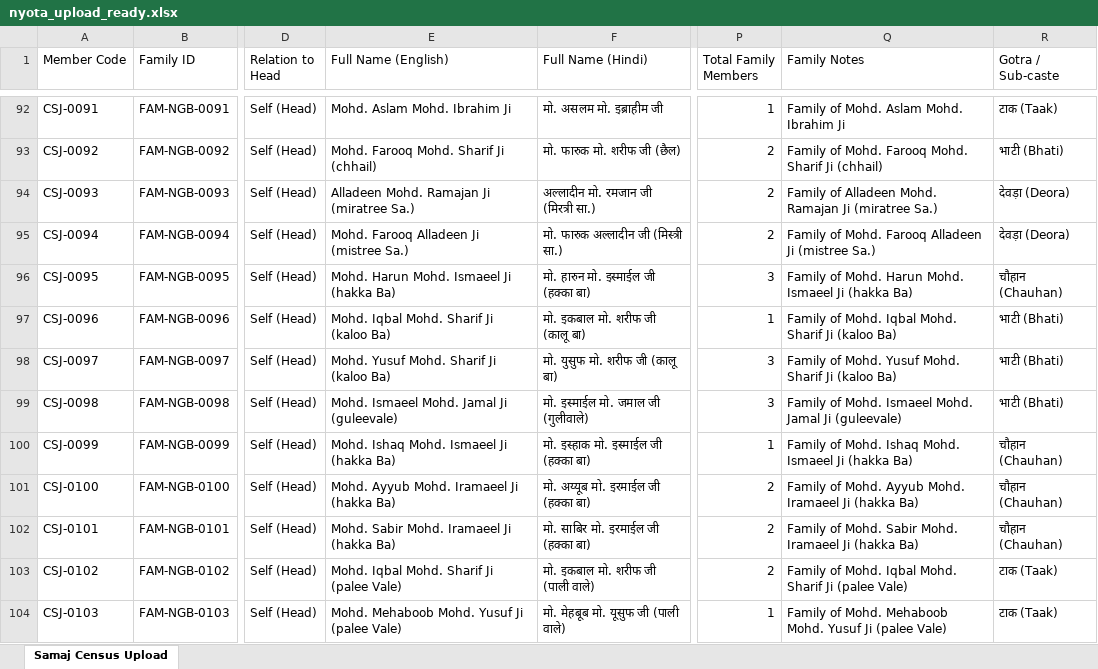
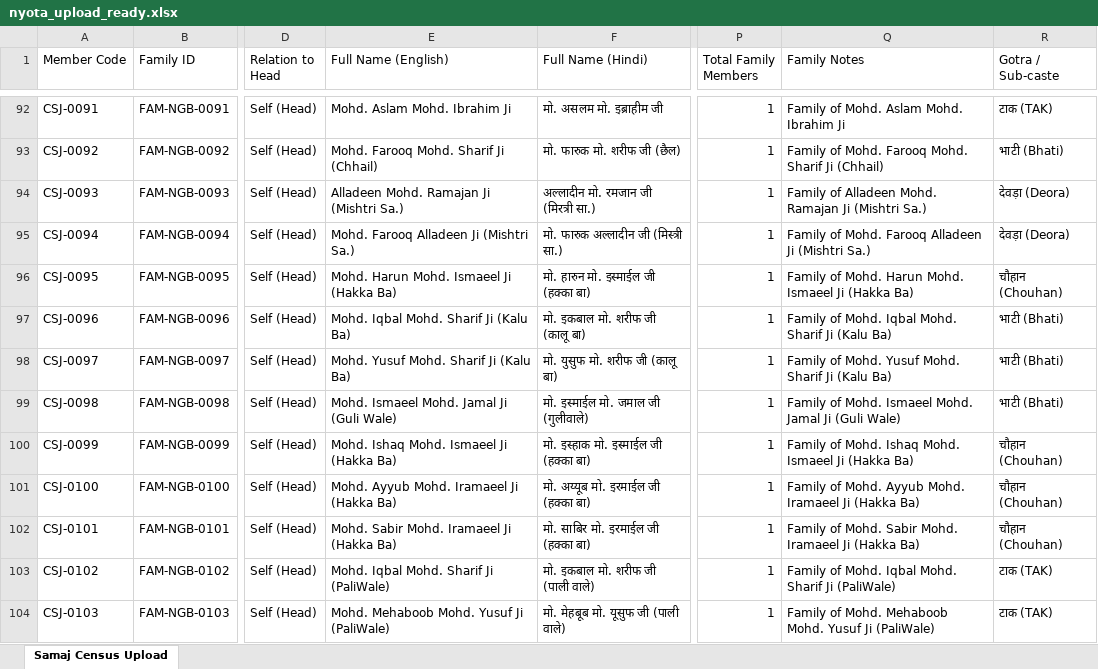
Before and after one commit to saiyedin786/cheepajamat, an Excel workbook: nyota_upload_ready.xlsx, sheet Samaj Census Upload, drawn as a sheet; only a part is shown, gaps mark what is left out; values as stored, in another font and other column widths than the file's, no cell formats; the diff covers the shown part only; the diff names each change by its address in the sheet, - before the commit and + after, or states it on an @@ line.

```diff
--- a/nyota_upload_ready.xlsx (sheet Samaj Census Upload)
+++ b/nyota_upload_ready.xlsx (sheet Samaj Census Upload)
-R92 (Gotra / Sub-caste): टाक (Taak)
+R92 (Gotra / Sub-caste): टाक (TAK)
-E93 (Full Name (English)): Mohd. Farooq Mohd. Sharif Ji (chhail)
+E93 (Full Name (English)): Mohd. Farooq Mohd. Sharif Ji (Chhail)
-P93:P95 (Total Family Members): 2
+P93:P95 (Total Family Members): 1
-Q93 (Family Notes): …Sharif Ji (chhail)
+Q93 (Family Notes): …Sharif Ji (Chhail)
-E94 (Full Name (English)): Alladeen Mohd. Ramajan Ji (miratree Sa.)
+E94 (Full Name (English)): Alladeen Mohd. Ramajan Ji (Mishtri Sa.)
-Q94 (Family Notes): …Ramajan Ji (miratree Sa.)
+Q94 (Family Notes): …Ramajan Ji (Mishtri Sa.)
-E95 (Full Name (English)): Mohd. Farooq Alladeen Ji (mistree Sa.)
+E95 (Full Name (English)): Mohd. Farooq Alladeen Ji (Mishtri Sa.)
-Q95 (Family Notes): …Alladeen Ji (mistree Sa.)
+Q95 (Family Notes): …Alladeen Ji (Mishtri Sa.)
-E96 (Full Name (English)): Mohd. Harun Mohd. Ismaeel Ji (hakka Ba)
+E96 (Full Name (English)): Mohd. Harun Mohd. Ismaeel Ji (Hakka Ba)
-P96 (Total Family Members): 3
+P96 (Total Family Members): 1
-Q96 (Family Notes): …Ismaeel Ji (hakka Ba)
+Q96 (Family Notes): …Ismaeel Ji (Hakka Ba)
-R96 (Gotra / Sub-caste): चौहान (Chauhan)
+R96 (Gotra / Sub-caste): चौहान (Chouhan)
-E97 (Full Name (English)): Mohd. Iqbal Mohd. Sharif Ji (kaloo Ba)
+E97 (Full Name (English)): Mohd. Iqbal Mohd. Sharif Ji (Kalu Ba)
-Q97 (Family Notes): …Sharif Ji (kaloo Ba)
+Q97 (Family Notes): …Sharif Ji (Kalu Ba)
-E98 (Full Name (English)): Mohd. Yusuf Mohd. Sharif Ji (kaloo Ba)
+E98 (Full Name (English)): Mohd. Yusuf Mohd. Sharif Ji (Kalu Ba)
-P98:P99 (Total Family Members): 3
+P98:P99 (Total Family Members): 1
-Q98 (Family Notes): …Sharif Ji (kaloo Ba)
+Q98 (Family Notes): …Sharif Ji (Kalu Ba)
-E99 (Full Name (English)): Mohd. Ismaeel Mohd. Jamal Ji (guleevale)
+E99 (Full Name (English)): Mohd. Ismaeel Mohd. Jamal Ji (Guli Wale)
-Q99 (Family Notes): …Jamal Ji (guleevale)
+Q99 (Family Notes): …Jamal Ji (Guli Wale)
-E100 (Full Name (English)): Mohd. Ishaq Mohd. Ismaeel Ji (hakka Ba)
+E100 (Full Name (English)): Mohd. Ishaq Mohd. Ismaeel Ji (Hakka Ba)
-Q100 (Family Notes): …Ismaeel Ji (hakka Ba)
+Q100 (Family Notes): …Ismaeel Ji (Hakka Ba)
-R100:R102 (Gotra / Sub-caste): चौहान (Chauhan)
+R100:R102 (Gotra / Sub-caste): चौहान (Chouhan)
-E101 (Full Name (English)): Mohd. Ayyub Mohd. Iramaeel Ji (hakka Ba)
+E101 (Full Name (English)): Mohd. Ayyub Mohd. Iramaeel Ji (Hakka Ba)
-P101:P103 (Total Family Members): 2
+P101:P103 (Total Family Members): 1
-Q101 (Family Notes): …Iramaeel Ji (hakka Ba)
+Q101 (Family Notes): …Iramaeel Ji (Hakka Ba)
-E102 (Full Name (English)): Mohd. Sabir Mohd. Iramaeel Ji (hakka Ba)
+E102 (Full Name (English)): Mohd. Sabir Mohd. Iramaeel Ji (Hakka Ba)
-Q102 (Family Notes): …Iramaeel Ji (hakka Ba)
+Q102 (Family Notes): …Iramaeel Ji (Hakka Ba)
-E103 (Full Name (English)): Mohd. Iqbal Mohd. Sharif Ji (palee Vale)
+E103 (Full Name (English)): Mohd. Iqbal Mohd. Sharif Ji (PaliWale)
-Q103 (Family Notes): …Sharif Ji (palee Vale)
+Q103 (Family Notes): …Sharif Ji (PaliWale)
-R103:R104 (Gotra / Sub-caste): टाक (Taak)
+R103:R104 (Gotra / Sub-caste): टाक (TAK)
-E104 (Full Name (English)): Mohd. Mehaboob Mohd. Yusuf Ji (palee Vale)
+E104 (Full Name (English)): Mohd. Mehaboob Mohd. Yusuf Ji (PaliWale)
-Q104 (Family Notes): …Yusuf Ji (palee Vale)
+Q104 (Family Notes): …Yusuf Ji (PaliWale)
```
Also changed, not shown: 5 removed rows and 1150 edited cells elsewhere in this sheet, cell formats, 11 other files.
